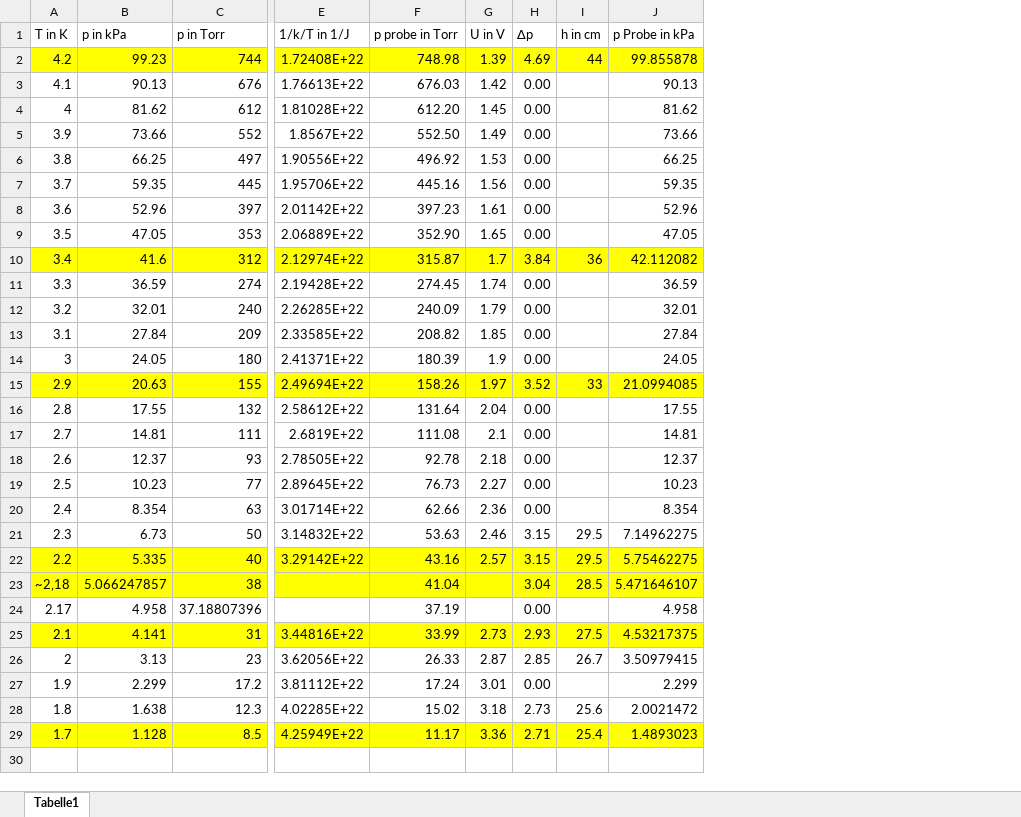
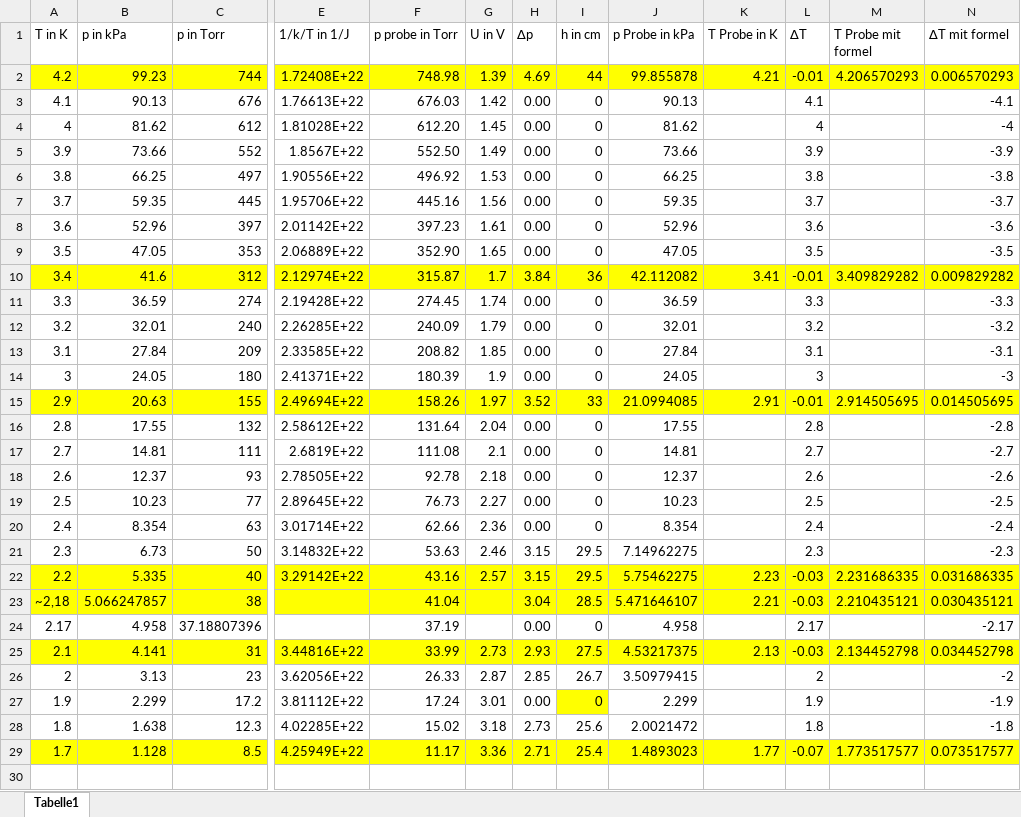
Before and after one commit to pfeifferdominik/tieftemp, an Excel workbook: Tundp.xlsx, sheet Tabelle1, drawn as a sheet; only a part is shown, gaps mark what is left out; values as stored, in another font and other column widths than the file's, no borders; charts and pictures not drawn; the diff covers the shown part only; the diff names each change by its address in the sheet, - before the commit and + after, or states it on an @@ line.

```diff
--- a/Tundp.xlsx (sheet Tabelle1)
+++ b/Tundp.xlsx (sheet Tabelle1)
+column K (T Probe in K), rows 2-29: 4.21 |  |  |  |  |  |  |  | 3.41 |  |  |  |  | 2.91 |  |  |  |  |  |  | 2.23 | 2.21 |  | 2.13 |  |  |  | 1.77
+column L (∆T), rows 2-29: -0.01 | 4.1 | 4 | 3.9 | 3.8 | 3.7 | 3.6 | 3.5 | -0.01 | 3.3 | 3.2 | 3.1 | 3 | -0.01 | 2.8 | 2.7 | 2.6 | 2.5 | 2.4 | 2.3 | -0.03 | -0.03 | 2.17 | -0.03 | 2 | 1.9 | 1.8 | -0.07
+column M (T Probe mit formel), rows 2-29: 4.206570293 |  |  |  |  |  |  |  | 3.409829282 |  |  |  |  | 2.914505695 |  |  |  |  |  |  | 2.231686335 | 2.210435121 |  | 2.134452798 |  |  |  | 1.773517577
+column N (∆T mit formel), rows 2-29: 0.006570293 | -4.1 | -4 | -3.9 | -3.8 | -3.7 | -3.6 | -3.5 | 0.009829282 | -3.3 | -3.2 | -3.1 | -3 | 0.014505695 | -2.8 | -2.7 | -2.6 | -2.5 | -2.4 | -2.3 | 0.031686335 | 0.030435121 | -2.17 | 0.034452798 | -2 | -1.9 | -1.8 | 0.073517577
-I3:I9 (h in cm): (empty)
+I3:I9 (h in cm): 0
-I11:I14 (h in cm): (empty)
+I11:I14 (h in cm): 0
-I16:I20 (h in cm): (empty)
+I16:I20 (h in cm): 0
-I24 (h in cm): (empty)
+I24 (h in cm): 0
-I27 (h in cm): (empty)
+I27 (h in cm): 0
-I27 fill: none
+I27 fill: #FFFF00
```
Also changed, not shown: 22 edited cells elsewhere in this sheet, charts or pictures, 3 other files.
